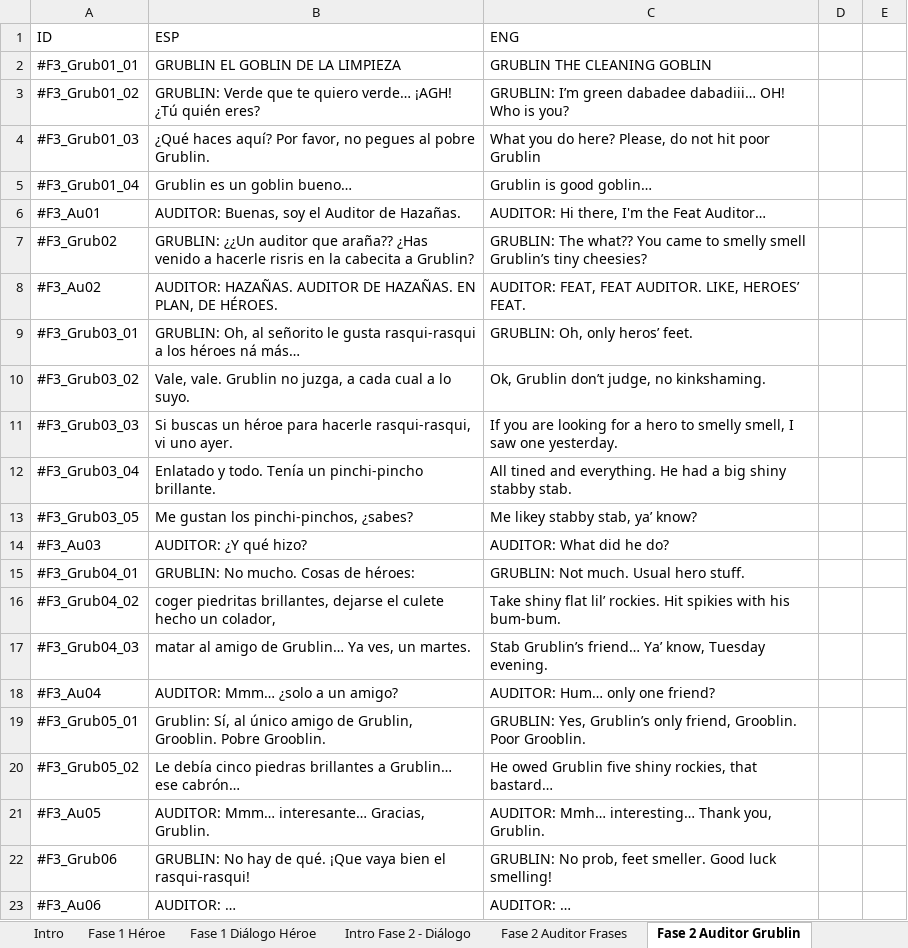
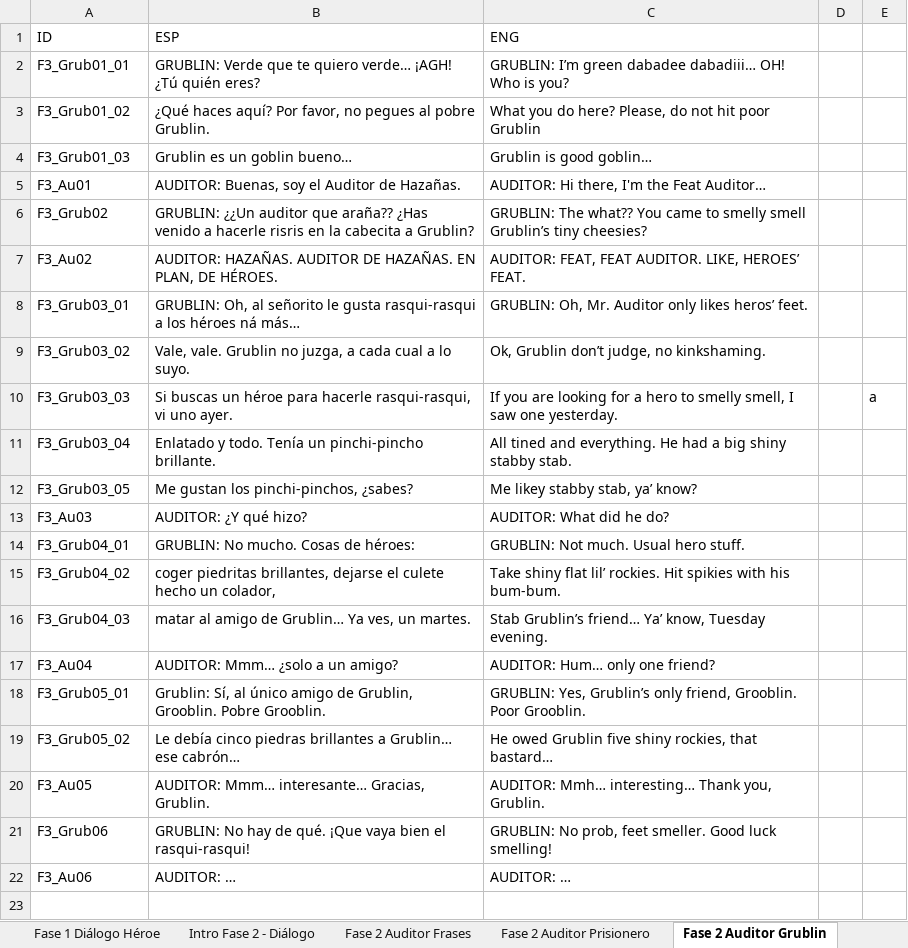
Before and after one commit to Maikel-Ortega/HeroAuditing, an Excel workbook: Assets/Texts/Texts.xlsx, sheet Fase 2 Auditor Grublin, drawn as a sheet; values as stored, in another font and other column widths than the file's, no borders; table styles not drawn; removed rows and columns are numbered as before the commit, all else as after; the diff names each change by its address in the sheet, - before the commit and + after, or states it on an @@ line.

```diff
--- a/Assets/Texts/Texts.xlsx (sheet Fase 2 Auditor Grublin)
+++ b/Assets/Texts/Texts.xlsx (sheet Fase 2 Auditor Grublin)
+sheet tab: Fase 2 Auditor Prisionero
-row 2: #F3_Grub01_01 | GRUBLIN EL GOBLIN DE LA LIMPIEZA | GRUBLIN THE CLEANING GOBLIN
-A2 (ID): #F3_Grub01_02
+A2 (ID): F3_Grub01_01
-A3 (ID): #F3_Grub01_03
+A3 (ID): F3_Grub01_02
-A4 (ID): #F3_Grub01_04
+A4 (ID): F3_Grub01_03
-A5 (ID): #F3_Au01
+A5 (ID): F3_Au01
-A6 (ID): #F3_Grub02
+A6 (ID): F3_Grub02
-A7 (ID): #F3_Au02
+A7 (ID): F3_Au02
-A8 (ID): #F3_Grub03_01
+A8 (ID): F3_Grub03_01
-C8 (ENG): GRUBLIN: Oh, only heros’ feet.
+C8 (ENG): GRUBLIN: Oh, Mr. Auditor only likes heros’ feet.
-A9 (ID): #F3_Grub03_02
+A9 (ID): F3_Grub03_02
-A10 (ID): #F3_Grub03_03
+A10 (ID): F3_Grub03_03
-E10: (empty)
+E10: a
-A11 (ID): #F3_Grub03_04
+A11 (ID): F3_Grub03_04
-A12 (ID): #F3_Grub03_05
+A12 (ID): F3_Grub03_05
-A13 (ID): #F3_Au03
+A13 (ID): F3_Au03
-A14 (ID): #F3_Grub04_01
+A14 (ID): F3_Grub04_01
-A15 (ID): #F3_Grub04_02
+A15 (ID): F3_Grub04_02
-A16 (ID): #F3_Grub04_03
+A16 (ID): F3_Grub04_03
-A17 (ID): #F3_Au04
+A17 (ID): F3_Au04
-A18 (ID): #F3_Grub05_01
+A18 (ID): F3_Grub05_01
-A19 (ID): #F3_Grub05_02
+A19 (ID): F3_Grub05_02
-A20 (ID): #F3_Au05
+A20 (ID): F3_Au05
-A21 (ID): #F3_Grub06
+A21 (ID): F3_Grub06
-A22 (ID): #F3_Au06
+A22 (ID): F3_Au06
```
Also changed, not shown: sheet Fase 1 Héroe, sheet Fase 1 Diálogo Héroe, sheet Fase 2 Auditor Frases, sheet Intro Fase 2 - Diálogo, sheet Intro.
